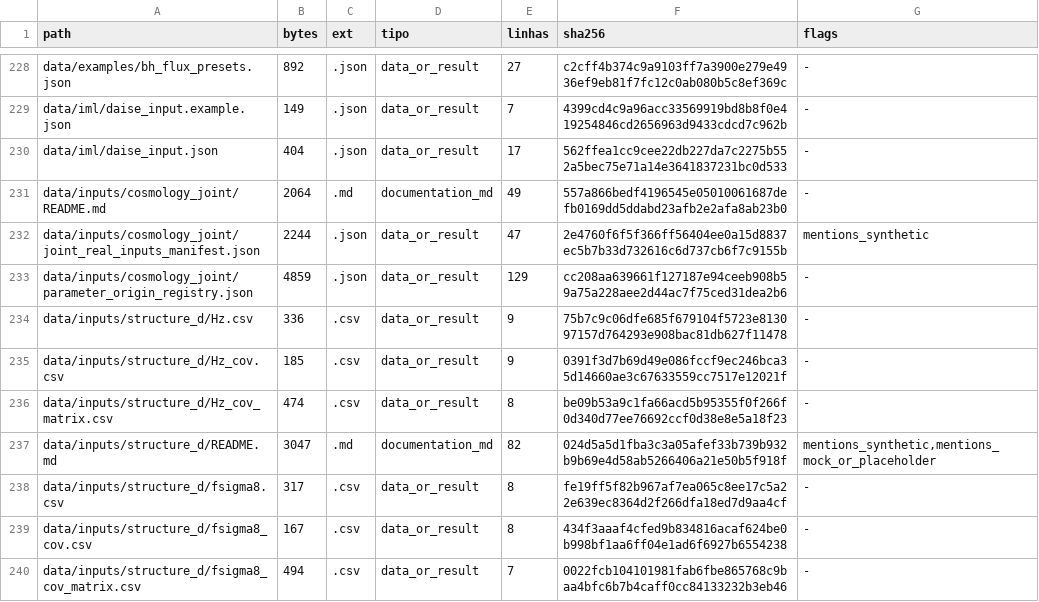
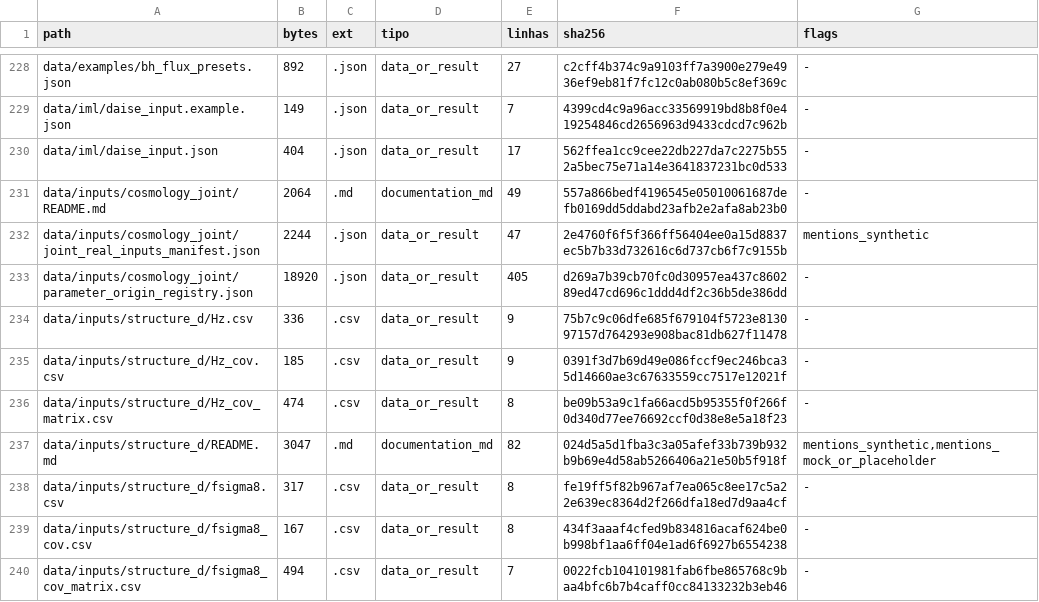
Before and after one commit to rafaelmeloreisnovo/relativity-living-light, a TSV file: data/results/repo_inventory.tsv, drawn as a sheet; only a part is shown, gaps mark what is left out.

```diff
--- a/data/results/repo_inventory.tsv
+++ b/data/results/repo_inventory.tsv
@@ -232,3 +232,3 @@ data/inputs/cosmology_joint/README.md	2064	.md	documentation_md	49	557a866bedf41
 data/inputs/cosmology_joint/joint_real_inputs_manifest.json	2244	.json	data_or_result	47	2e4760f6f5f366ff56404ee0a15d8837ec5b7b33d732616c6d737cb6f7c9155b	mentions_synthetic
-data/inputs/cosmology_joint/parameter_origin_registry.json	4859	.json	data_or_result	129	cc208aa639661f127187e94ceeb908b59a75a228aee2d44ac7f75ced31dea2b6	-
+data/inputs/cosmology_joint/parameter_origin_registry.json	18920	.json	data_or_result	405	d269a7b39cb70fc0d30957ea437c860289ed47cd696c1ddd4df2c36b5de386dd	-
 data/inputs/structure_d/Hz.csv	336	.csv	data_or_result	9	75b7c9c06dfe685f679104f5723e813097157d764293e908bac81db627f11478	-
```
Also changed, not shown: 4 other files.
